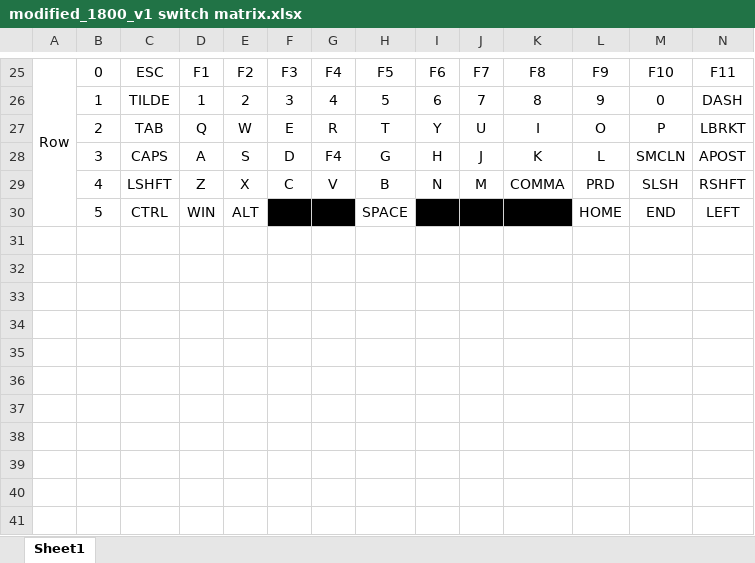
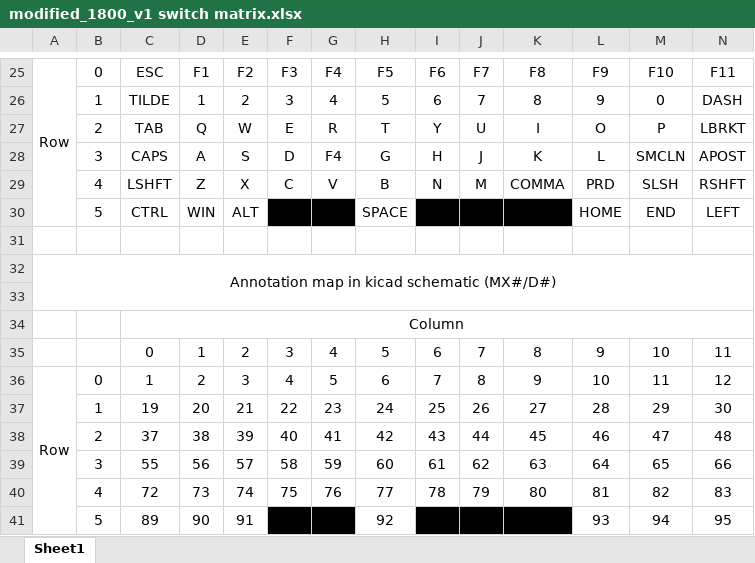
Before and after one commit to iratium/GCS98, an Excel workbook: version 1 - QMK Proton C/modified_1800_v1 switch matrix.xlsx, sheet Sheet1, drawn as a sheet; only a part is shown, gaps mark what is left out; values as stored, in another font and other column widths than the file's, no borders; charts and pictures not drawn; rows hold the shown columns only; the diff names each change by its address in the sheet, - before the commit and + after, or states it on an @@ line.

Commit message:
matrix schematic made

```diff
--- a/version 1 - QMK Proton C/modified_1800_v1 switch matrix.xlsx (sheet Sheet1)
+++ b/version 1 - QMK Proton C/modified_1800_v1 switch matrix.xlsx (sheet Sheet1)
+row 31: (empty)
+row 32: Annotation map in kicad schematic (MX#/D#)
+row 33: (empty)
+row 34:  |  | Column
+row 35:  |  | 0 | 1 | 2 | 3 | 4 | 5 | 6 | 7 | 8 | 9 | 10 | 11
+row 36: Row | 0 | 1 | 2 | 3 | 4 | 5 | 6 | 7 | 8 | 9 | 10 | 11 | 12
+row 37:  | 1 | 19 | 20 | 21 | 22 | 23 | 24 | 25 | 26 | 27 | 28 | 29 | 30
+row 38:  | 2 | 37 | 38 | 39 | 40 | 41 | 42 | 43 | 44 | 45 | 46 | 47 | 48
+row 39:  | 3 | 55 | 56 | 57 | 58 | 59 | 60 | 61 | 62 | 63 | 64 | 65 | 66
+row 40:  | 4 | 72 | 73 | 74 | 75 | 76 | 77 | 78 | 79 | 80 | 81 | 82 | 83
+row 41:  | 5 | 89 | 90 | 91 |  |  | 92 |  |  |  | 93 | 94 | 95
```
Also changed, not shown: charts or pictures, 5 other files.
